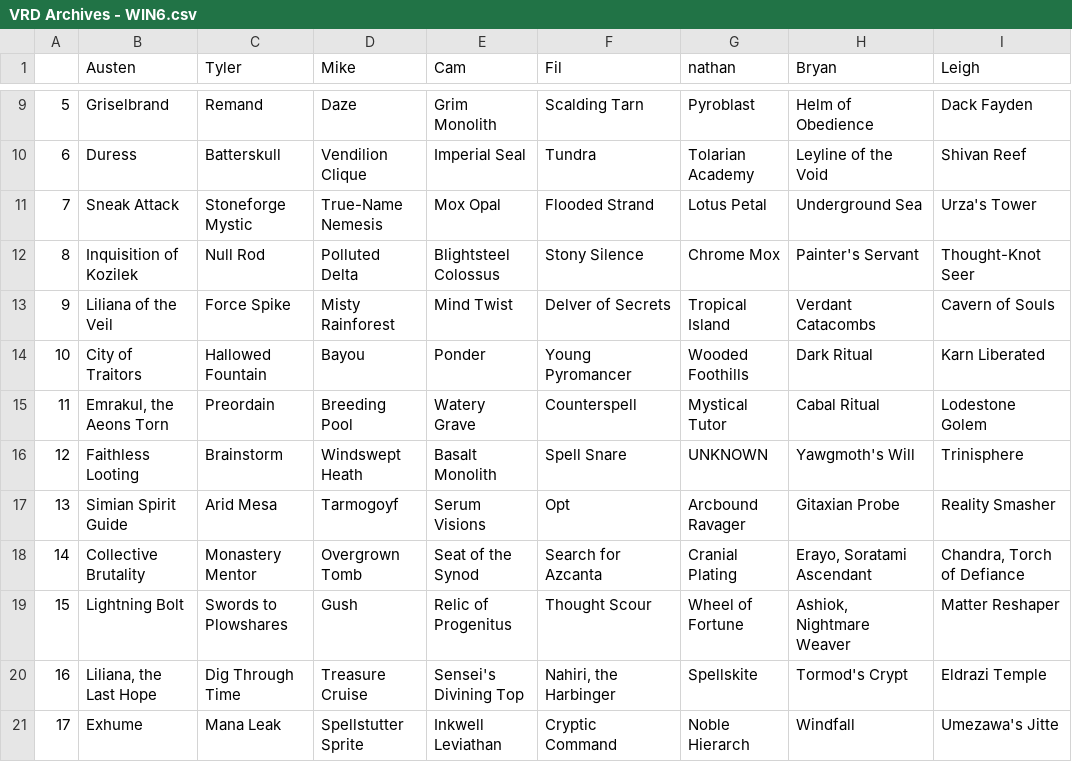
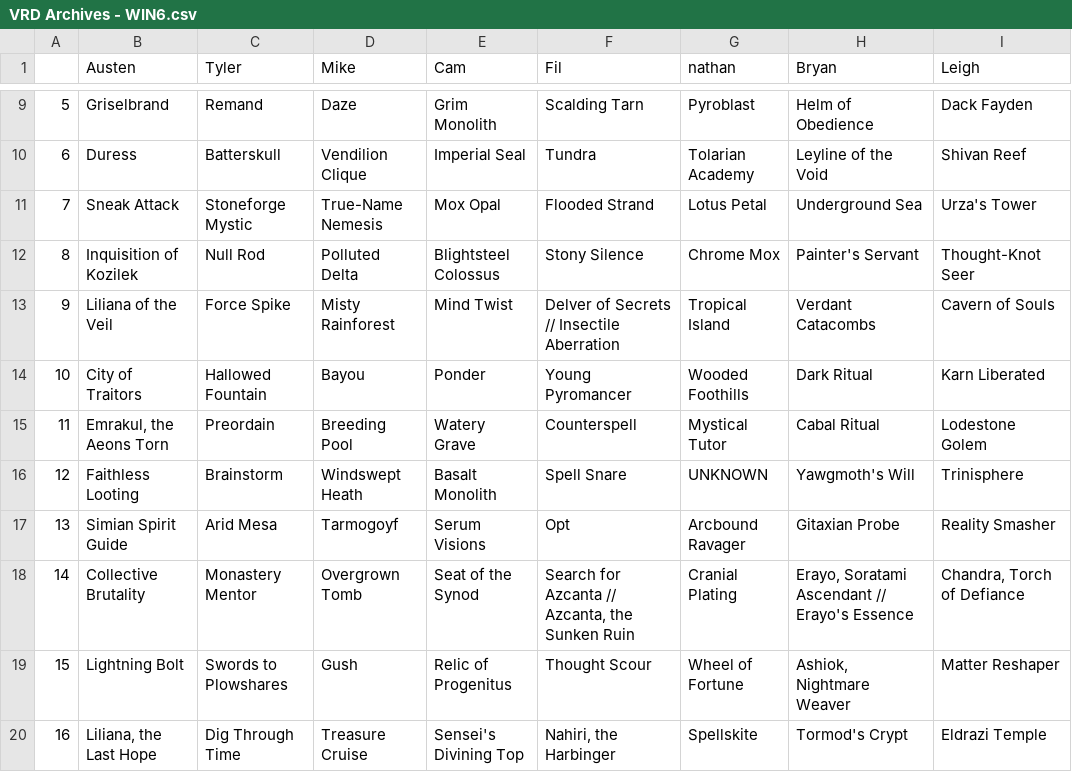
Before and after one commit to katerberg/9th-seed, a CSV file: drafts/VRD Archives - WIN6.csv, drawn as a sheet; only a part is shown, gaps mark what is left out; the shorter side is filled out with more unchanged rows; the diff covers the shown part only; the diff names each change by its address in the sheet, - before the commit and + after, or states it on an @@ line.

```diff
--- a/drafts/VRD Archives - WIN6.csv
+++ b/drafts/VRD Archives - WIN6.csv
-F13 (Fil): Delver of Secrets
+F13 (Fil): Delver of Secrets // Insectile Aberration
-F18 (Fil): Search for Azcanta
+F18 (Fil): Search for Azcanta // Azcanta, the Sunken Ruin
-H18 (Bryan): Erayo, Soratami Ascendant
+H18 (Bryan): Erayo, Soratami Ascendant // Erayo's Essence
```
Also changed, not shown: 4 edited cells elsewhere in this file, drafts/VRD Archives - WIN2.csv, drafts/VRD Archives - WIN4.csv, 6 other files.
